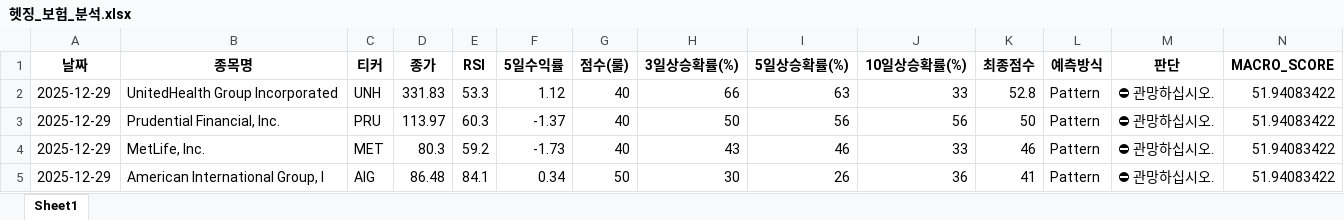
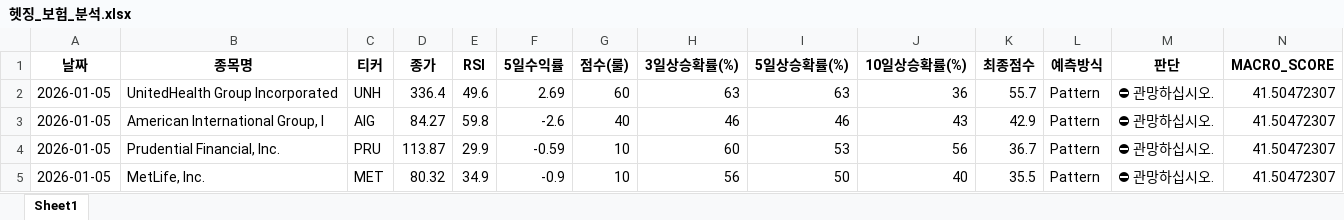
Before and after one commit to tradeprogram/ODIN-SPEAR-STRATEGY, an Excel workbook: DECISION/헷징_보험_분석.xlsx, sheet Sheet1, drawn as a sheet; only a part is shown; values as stored, in another font and other column widths than the file's, no borders; removed rows and columns are numbered as before the commit, all else as after; rows hold the shown columns only; the diff names each change by its address in the sheet, - before the commit and + after, or states it on an @@ line.

```diff
--- a/DECISION/헷징_보험_분석.xlsx (sheet Sheet1)
+++ b/DECISION/헷징_보험_분석.xlsx (sheet Sheet1)
-A2 (날짜): 2025-12-29
+A2 (날짜): 2026-01-05
-D2 (종가): 331.83
+D2 (종가): 336.4
-E2 (RSI): 53.3
+E2 (RSI): 49.6
-F2 (5일수익률): 1.12
+F2 (5일수익률): 2.69
-G2 (점수(룰)): 40
+G2 (점수(룰)): 60
-H2 (3일상승확률(%)): 66
+H2 (3일상승확률(%)): 63
-J2 (10일상승확률(%)): 33
+J2 (10일상승확률(%)): 36
-K2 (최종점수): 52.8
+K2 (최종점수): 55.7
-N2 (MACRO_SCORE): 51.94083422
+N2 (MACRO_SCORE): 41.50472307
+row 3: 2026-01-05 | American International Group, I | AIG | 84.27 | 59.8 | -2.6 | 40 | 46 | 46 | 43 | 42.9 | Pattern | ⛔ 관망하십시오. | 41.50472307
-A4:A5 (날짜): 2025-12-29
+A4:A5 (날짜): 2026-01-05
-D4 (종가): 113.97
+D4 (종가): 113.87
-E4 (RSI): 60.3
+E4 (RSI): 29.9
-F4 (5일수익률): -1.37
+F4 (5일수익률): -0.59
-G4:G5 (점수(룰)): 40
+G4:G5 (점수(룰)): 10
-H4 (3일상승확률(%)): 50
+H4 (3일상승확률(%)): 60
-I4 (5일상승확률(%)): 56
+I4 (5일상승확률(%)): 53
-K4 (최종점수): 50
+K4 (최종점수): 36.7
-N4:N5 (MACRO_SCORE): 51.94083422
+N4:N5 (MACRO_SCORE): 41.50472307
-D5 (종가): 80.3
+D5 (종가): 80.32
-E5 (RSI): 59.2
+E5 (RSI): 34.9
-F5 (5일수익률): -1.73
+F5 (5일수익률): -0.9
-H5 (3일상승확률(%)): 43
+H5 (3일상승확률(%)): 56
-I5 (5일상승확률(%)): 46
+I5 (5일상승확률(%)): 50
-J5 (10일상승확률(%)): 33
+J5 (10일상승확률(%)): 40
-K5 (최종점수): 46
+K5 (최종점수): 35.5
-row 5: 2025-12-29 | American International Group, I | AIG | 86.48 | 84.1 | 0.34 | 50 | 30 | 26 | 36 | 41 | Pattern | ⛔ 관망하십시오. | 51.94083422
```
Also changed, not shown: DECISION/미장_SMR_분석.xlsx, DECISION/미장_반도체_분석.xlsx, 8 other files.
